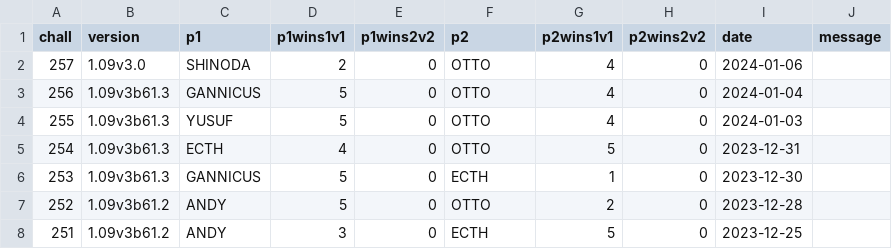
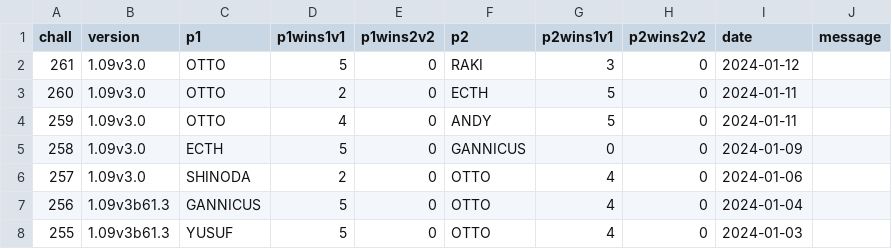
Before and after one commit to alexander5109/BFME2-ChallengeSystemTop10Players, a CSV file: chall_data.csv, drawn as a sheet; only a part is shown; the shorter side is filled out with more unchanged rows; the diff names each change by its address in the sheet, - before the commit and + after, or states it on an @@ line.

```diff
--- a/chall_data.csv
+++ b/chall_data.csv
+row 2: 261 | 1.09v3.0 | OTTO | 5 | 0 | RAKI | 3 | 0 | 2024-01-12
+row 3: 260 | 1.09v3.0 | OTTO | 2 | 0 | ECTH | 5 | 0 | 2024-01-11
+row 4: 259 | 1.09v3.0 | OTTO | 4 | 0 | ANDY | 5 | 0 | 2024-01-11
+row 5: 258 | 1.09v3.0 | ECTH | 5 | 0 | GANNICUS | 0 | 0 | 2024-01-09
```
Also changed, not shown: 2 other files.
